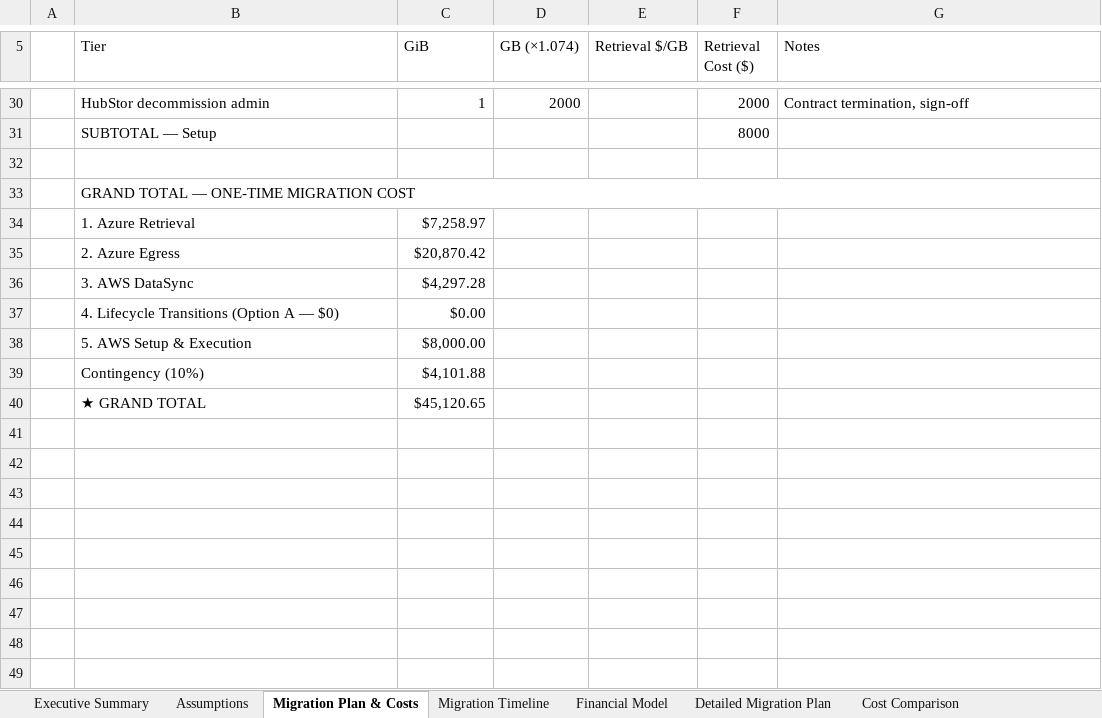
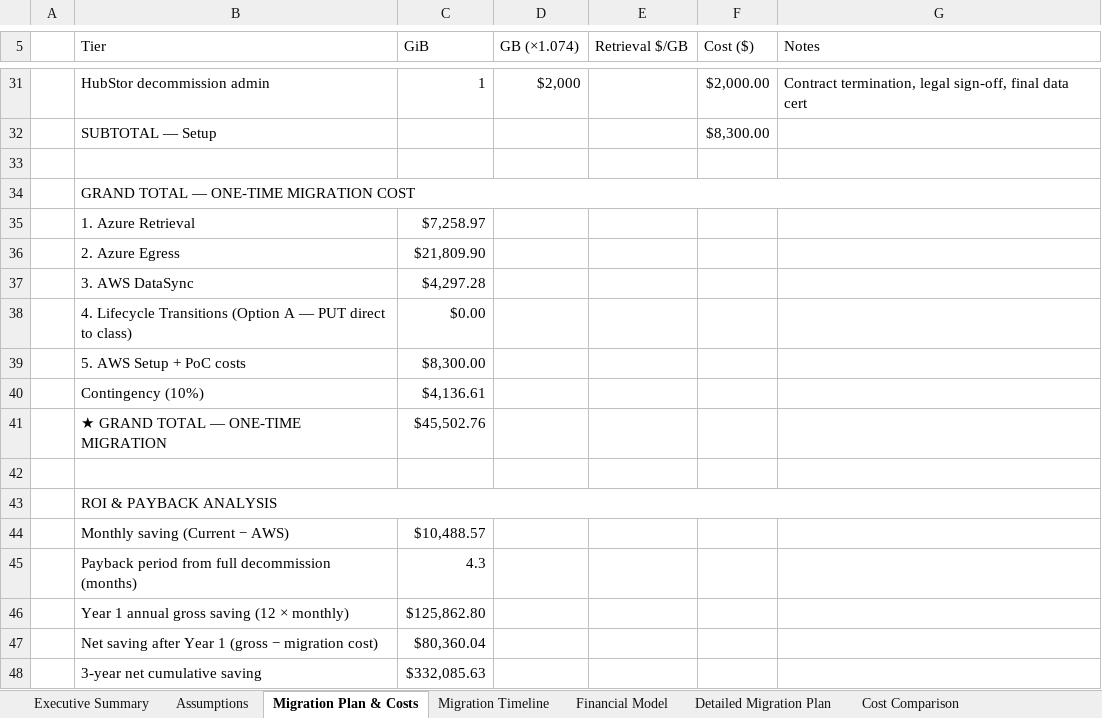
Before and after one commit to AI-and-I-26/sop-generation-agent-poc, an Excel workbook: outputs/HubStor_NonDisc_Migration_Analysis.xlsx, sheet Migration Plan & Costs, drawn as a sheet; only a part is shown, gaps mark what is left out; values as stored, in another font and other column widths than the file's, no cell formats; removed rows and columns are numbered as before the commit, all else as after; the diff covers the shown part only; the diff names each change by its address in the sheet, - before the commit and + after, or states it on an @@ line.

```diff
--- a/outputs/HubStor_NonDisc_Migration_Analysis.xlsx (sheet Migration Plan & Costs)
+++ b/outputs/HubStor_NonDisc_Migration_Analysis.xlsx (sheet Migration Plan & Costs)
-F5: Retrieval Cost ($)
+F5: Cost ($)
-D31 (GB (×1.074)): 2000
+D31 (GB (×1.074)): $2,000
-F31 (Cost ($)): 2000
+F31 (Cost ($)): $2,000.00
-G31 (Notes): Contract termination, sign-off
+G31 (Notes): Contract termination, legal sign-off, final data cert
-F32 (Cost ($)): 8000
+F32 (Cost ($)): $8,300.00
-C36 (GiB): $20,870.42
+C36 (GiB): $21,809.90
-B38 (Tier): …A — $0)
+B38 (Tier): …A — PUT direct to class)
-row 38:  | 5. AWS Setup & Execution | $8,000.00
+row 39:  | 5. AWS Setup + PoC costs | $8,300.00
-C40 (GiB): $4,101.88
+C40 (GiB): $4,136.61
+row 41:  | ★ GRAND TOTAL — ONE-TIME MIGRATION | $45,502.76
-row 42:  | ★ GRAND TOTAL | $45,120.65
+row 42: (empty)
+row 43:  | ROI & PAYBACK ANALYSIS
+row 44:  | Monthly saving (Current − AWS) | $10,488.57
+row 45:  | Payback period from full decommission (months) | 4.3
+row 46:  | Year 1 annual gross saving (12 × monthly) | $125,862.80
+row 47:  | Net saving after Year 1 (gross − migration cost) | $80,360.04
+row 48:  | 3-year net cumulative saving | $332,085.63
```
Also changed, not shown: 8 added rows, 7 removed rows and 15 edited cells elsewhere in this sheet, sheet Detailed Migration Plan, sheet Migration Timeline, sheet Financial Model, sheet Assumptions, sheet Executive Summary, sheet Cost Comparison, cell formats.
